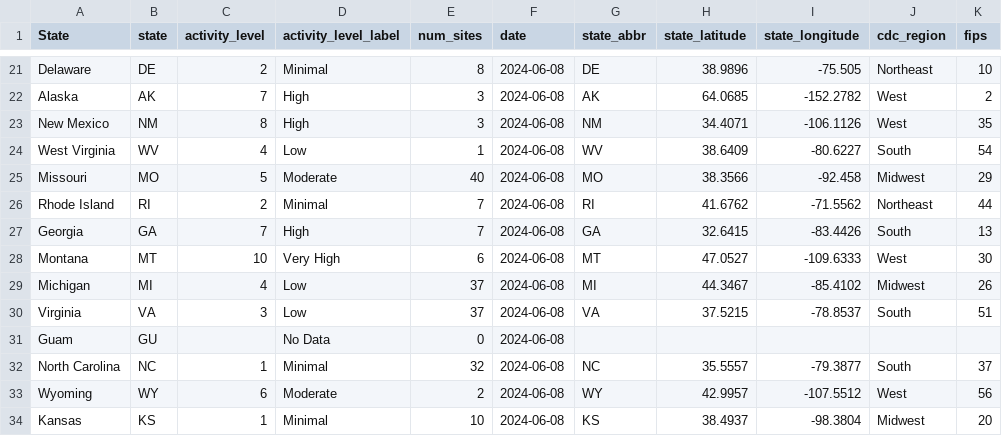
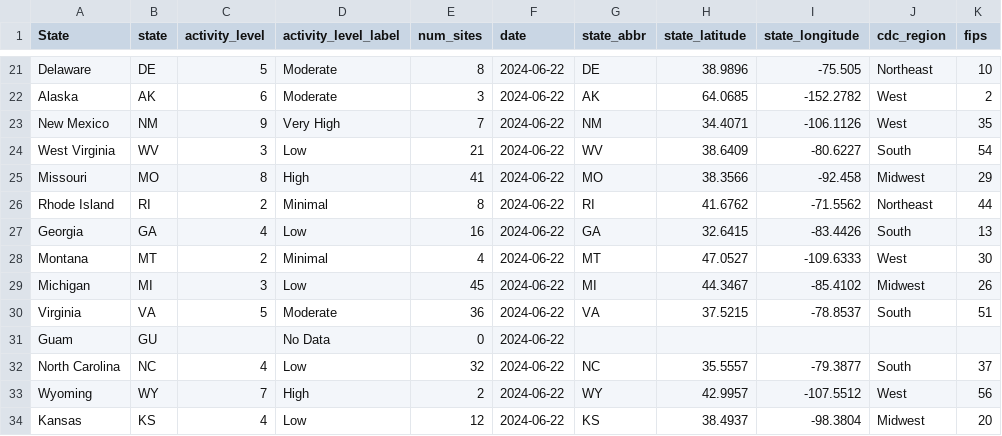
Before and after one commit to genomicepi/nwss, a CSV file: current_state_levels.csv, drawn as a sheet; only a part is shown, gaps mark what is left out; the diff covers the shown part only; the diff names each change by its address in the sheet, - before the commit and + after, or states it on an @@ line.

```diff
--- a/current_state_levels.csv
+++ b/current_state_levels.csv
-C21 (activity_level): 2
+C21 (activity_level): 5
-D21 (activity_level_label): Minimal
+D21 (activity_level_label): Moderate
-F21:F34 (date): 2024-06-08
+F21:F34 (date): 2024-06-22
-C22 (activity_level): 7
+C22 (activity_level): 6
-D22 (activity_level_label): High
+D22 (activity_level_label): Moderate
-C23 (activity_level): 8
+C23 (activity_level): 9
-D23 (activity_level_label): High
+D23 (activity_level_label): Very High
-E23 (num_sites): 3
+E23 (num_sites): 7
-C24 (activity_level): 4
+C24 (activity_level): 3
-E24 (num_sites): 1
+E24 (num_sites): 21
-C25 (activity_level): 5
+C25 (activity_level): 8
-D25 (activity_level_label): Moderate
+D25 (activity_level_label): High
-E25 (num_sites): 40
+E25 (num_sites): 41
-E26 (num_sites): 7
+E26 (num_sites): 8
-C27 (activity_level): 7
+C27 (activity_level): 4
-D27 (activity_level_label): High
+D27 (activity_level_label): Low
-E27 (num_sites): 7
+E27 (num_sites): 16
-C28 (activity_level): 10
+C28 (activity_level): 2
-D28 (activity_level_label): Very High
+D28 (activity_level_label): Minimal
-E28 (num_sites): 6
+E28 (num_sites): 4
-C29 (activity_level): 4
+C29 (activity_level): 3
-E29 (num_sites): 37
+E29 (num_sites): 45
-C30 (activity_level): 3
+C30 (activity_level): 5
-D30 (activity_level_label): Low
+D30 (activity_level_label): Moderate
-E30 (num_sites): 37
+E30 (num_sites): 36
-C32 (activity_level): 1
+C32 (activity_level): 4
-D32 (activity_level_label): Minimal
+D32 (activity_level_label): Low
-C33 (activity_level): 6
+C33 (activity_level): 7
-D33 (activity_level_label): Moderate
+D33 (activity_level_label): High
-C34 (activity_level): 1
+C34 (activity_level): 4
-D34 (activity_level_label): Minimal
+D34 (activity_level_label): Low
-E34 (num_sites): 10
+E34 (num_sites): 12
```
Also changed, not shown: 108 edited cells elsewhere in this file, 1 other file.
